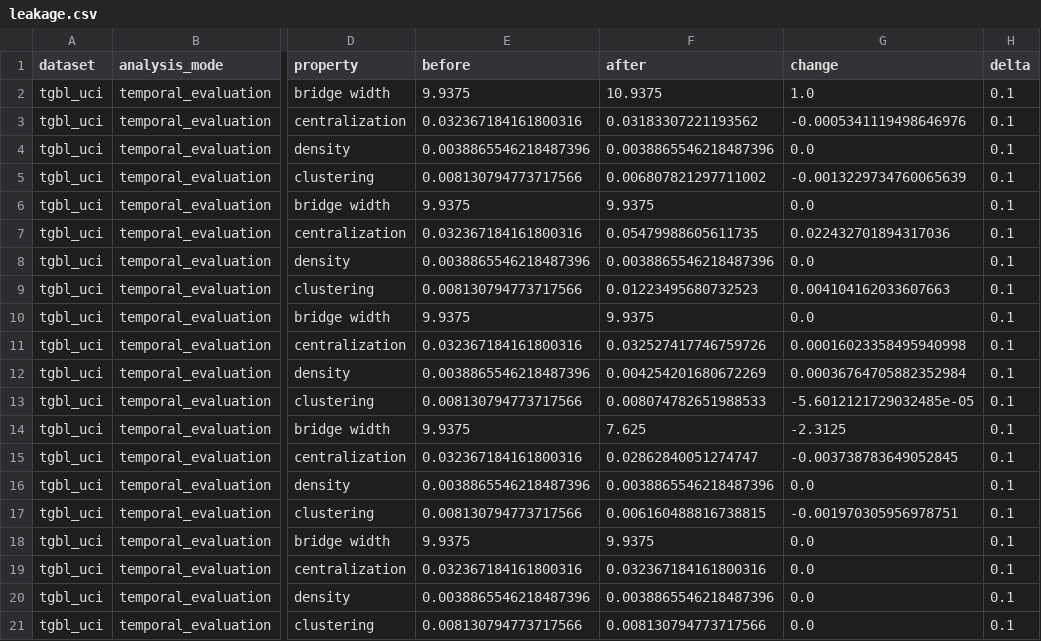
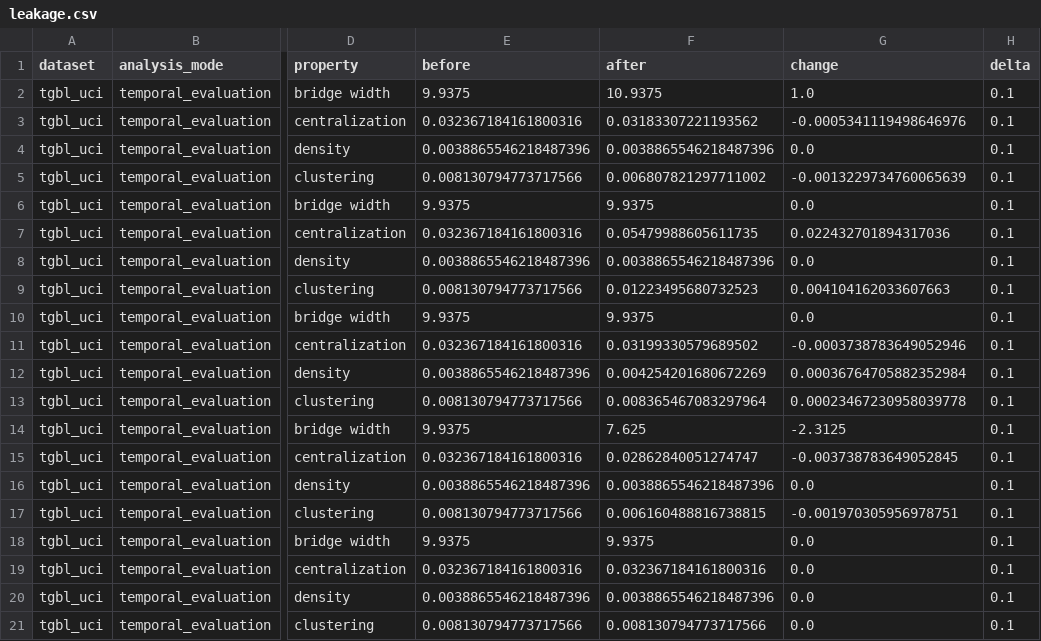
Before and after one commit to ivangmg32/tgap, a CSV file: output/real_data_v2/temporal_evaluation/tgbl_uci/leakage.csv, drawn as a sheet; only a part is shown, gaps mark what is left out; the diff names each change by its address in the sheet, - before the commit and + after, or states it on an @@ line.

```diff
--- a/output/real_data_v2/temporal_evaluation/tgbl_uci/leakage.csv
+++ b/output/real_data_v2/temporal_evaluation/tgbl_uci/leakage.csv
-F11 (after): 0.032527417746759726
+F11 (after): 0.03199330579689502
-G11 (change): 0.00016023358495940998
+G11 (change): -0.0003738783649052946
-F13 (after): 0.008074782651988533
+F13 (after): 0.008365467083297964
-G13 (change): -5.6012121729032485e-05
+G13 (change): 0.00023467230958039778
```
Also changed, not shown: output/real_data_v2/temporal_evaluation/bitcoin_alpha/leakage.csv, output/real_data_v2/temporal_evaluation/bitcoin_otc/leakage.csv, 54 other files.
